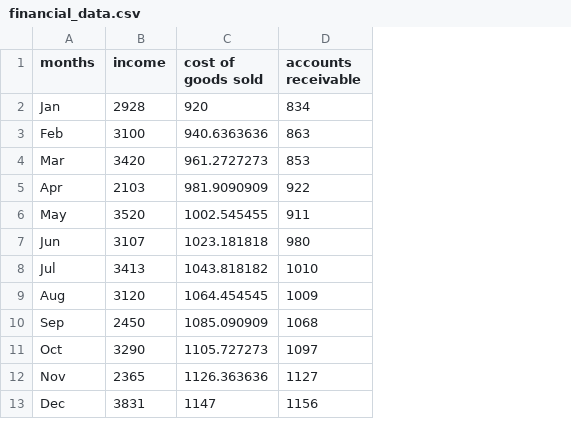
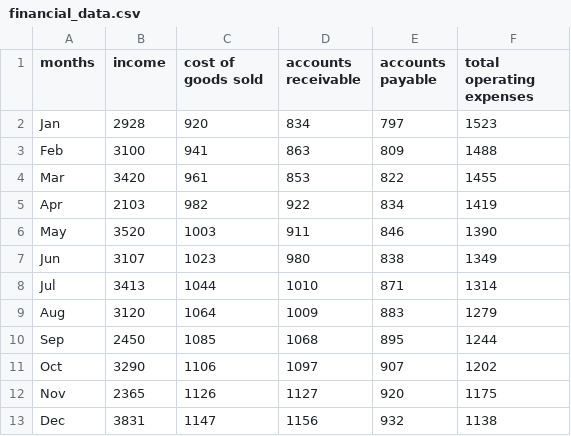
Before and after one commit to Mubeen31/financial-dashboard-in-python-by-plotly-dash, a CSV file: data/financial_data.csv, drawn as a sheet; the diff names each change by its address in the sheet, - before the commit and + after, or states it on an @@ line.

```diff
--- a/data/financial_data.csv
+++ b/data/financial_data.csv
+column E (accounts payable), rows 2-13: 797 | 809 | 822 | 834 | 846 | 838 | 871 | 883 | 895 | 907 | 920 | 932
+column F (total operating expenses), rows 2-13: 1523 | 1488 | 1455 | 1419 | 1390 | 1349 | 1314 | 1279 | 1244 | 1202 | 1175 | 1138
-C3 (cost of goods sold): 940.6363636
+C3 (cost of goods sold): 941
-C4 (cost of goods sold): 961.2727273
+C4 (cost of goods sold): 961
-C5 (cost of goods sold): 981.9090909
+C5 (cost of goods sold): 982
-C6 (cost of goods sold): 1002.545455
+C6 (cost of goods sold): 1003
-C7 (cost of goods sold): 1023.181818
+C7 (cost of goods sold): 1023
-C8 (cost of goods sold): 1043.818182
+C8 (cost of goods sold): 1044
-C9 (cost of goods sold): 1064.454545
+C9 (cost of goods sold): 1064
-C10 (cost of goods sold): 1085.090909
+C10 (cost of goods sold): 1085
-C11 (cost of goods sold): 1105.727273
+C11 (cost of goods sold): 1106
-C12 (cost of goods sold): 1126.363636
+C12 (cost of goods sold): 1126
```
Also changed, not shown: 1 other file.
